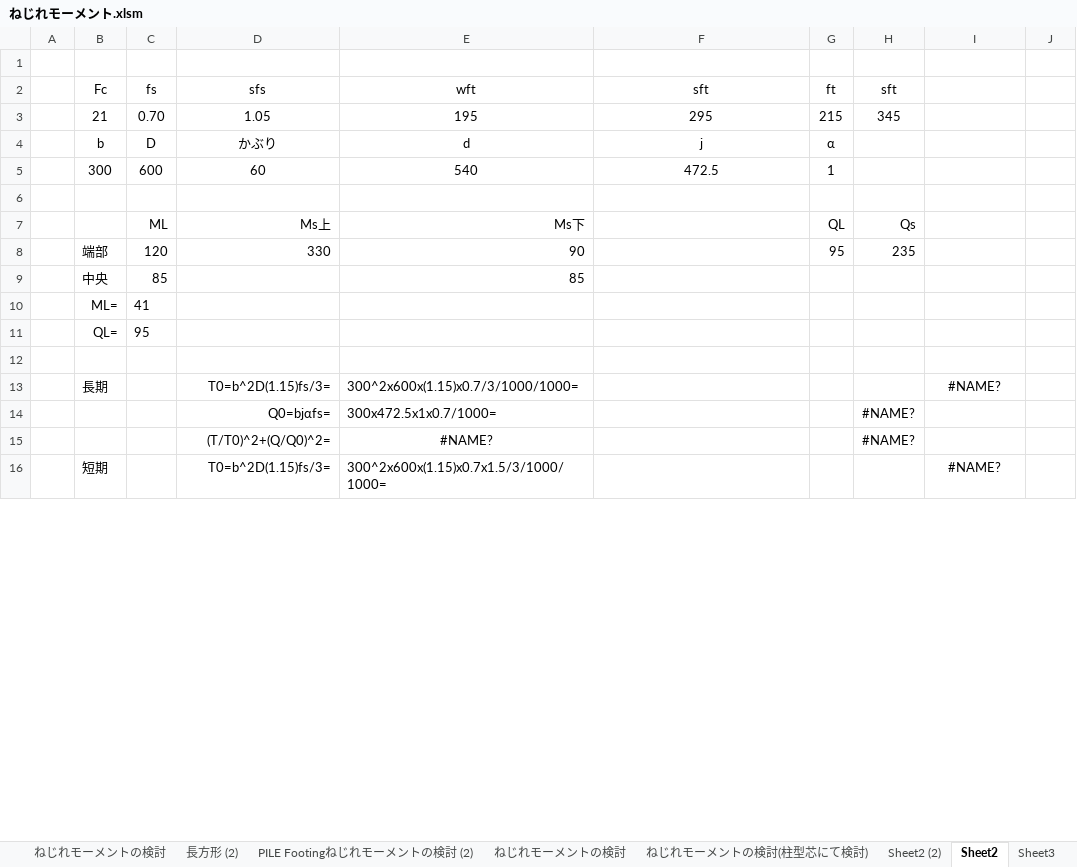
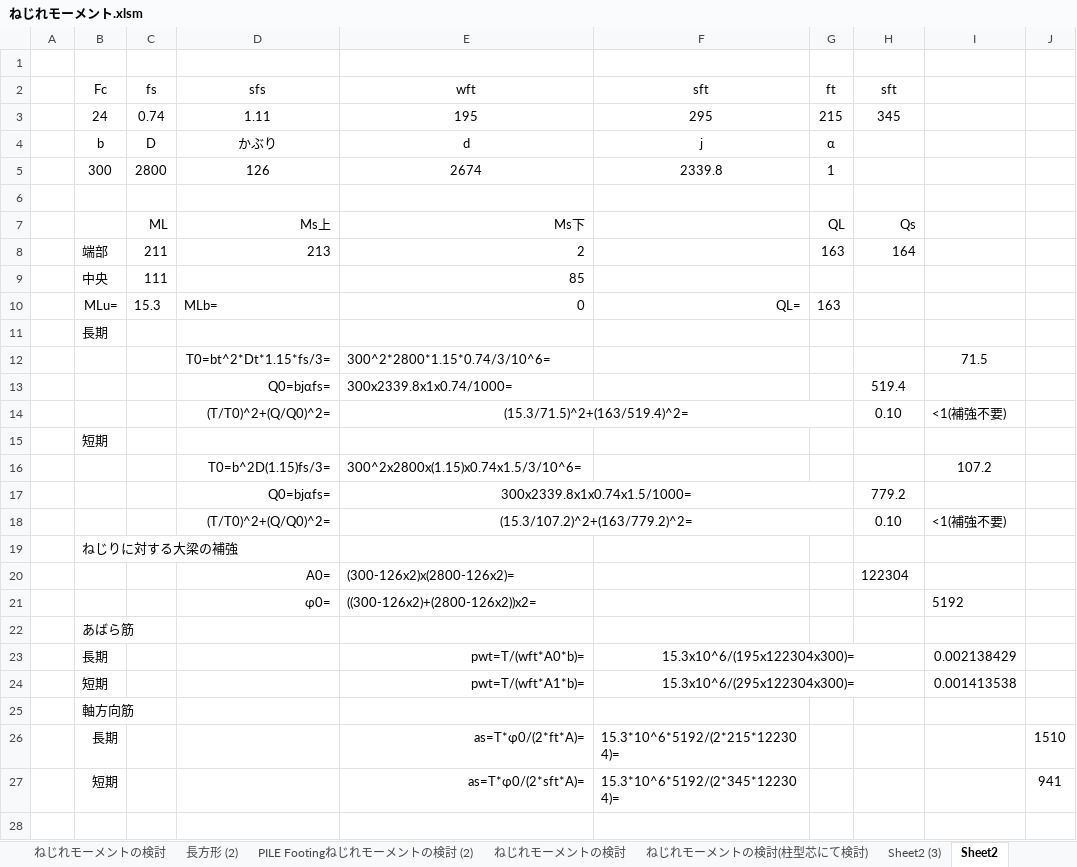
Before and after one commit to bunterblitz/excel_RC, an Excel workbook: ねじれモーメント.xlsm, sheet Sheet2, drawn as a sheet; only a part is shown; values as stored, in another font and other column widths than the file's, no borders; removed rows and columns are numbered as before the commit, all else as after; the diff covers the shown part only; the diff names each change by its address in the sheet, - before the commit and + after, or states it on an @@ line.

```diff
--- a/ねじれモーメント.xlsm (sheet Sheet2)
+++ b/ねじれモーメント.xlsm (sheet Sheet2)
-sheet tab: Sheet3
+sheet tab: Sheet2 (3)
-B3 (Fc): 21
+B3 (Fc): 24
-C3 (fs): 0.70
+C3 (fs): 0.74
-D3 (sfs): 1.05
+D3 (sfs): 1.11
-row 5:  | 300 | 600 | 60 | 540 | 472.5 | 1
+row 5:  | 300 | 2800 | 126 | 2674 | 2339.8 | 1
-row 8:  | 端部 | 120 | 330 | 90 |  | 95 | 235
+row 8:  | 端部 | 211 | 213 | 2 |  | 163 | 164
-C9 (fs): 85
+C9 (fs): 111
-row 10:  | ML= | 41
-row 11:  | QL= | 95
+row 10:  | MLu= | 15.3 | MLb= | 0 | QL= | 163
+row 11:  | 長期
+row 12:  |  |  | T0=bt^2*Dt*1.15*fs/3= | 300^2*2800*1.15*0.74/3/10^6= |  |  |  | 71.5
+row 13:  |  |  | Q0=bjαfs= | 300x2339.8x1x0.74/1000= |  |  | 519.4
+row 14:  |  |  | (T/T0)^2+(Q/Q0)^2= | (15.3/71.5)^2+(163/519.4)^2= |  |  | 0.10 | <1(補強不要)
+row 15:  | 短期
+row 16:  |  |  | T0=b^2D(1.15)fs/3= | 300^2x2800x(1.15)x0.74x1.5/3/10^6= |  |  |  | 107.2
+row 17:  |  |  | Q0=bjαfs= | 300x2339.8x1x0.74x1.5/1000= |  |  | 779.2
+row 18:  |  |  | (T/T0)^2+(Q/Q0)^2= | (15.3/107.2)^2+(163/779.2)^2= |  |  | 0.10 | <1(補強不要)
+row 20:  |  |  | A0= | (300-126x2)x(2800-126x2)= |  |  | 122304
+row 21:  |  |  | φ0= | ((300-126x2)+(2800-126x2))x2= |  |  |  | 5192
+row 23:  | 長期 |  |  | pwt=T/(wft*A0*b)= | 15.3x10^6/(195x122304x300)= |  |  | 0.002138429
+row 24:  | 短期 |  |  | pwt=T/(wft*A1*b)= | 15.3x10^6/(295x122304x300)= |  |  | 0.001413538
+row 26:  | 長期 |  |  | as=T*φ0/(2*ft*A)= | 15.3*10^6*5192/(2*215*122304)= |  |  |  | 1510
+row 27:  | 短期 |  |  | as=T*φ0/(2*sft*A)= | 15.3*10^6*5192/(2*345*122304)= |  |  |  | 941
-row 13:  | 長期 |  | T0=b^2D(1.15)fs/3= | 300^2x600x(1.15)x0.7/3/1000/1000= |  |  |  | #NAME?
-row 14:  |  |  | Q0=bjαfs= | 300x472.5x1x0.7/1000= |  |  | #NAME?
-row 15:  |  |  | (T/T0)^2+(Q/Q0)^2= | #NAME? |  |  | #NAME?
-row 16:  | 短期 |  | T0=b^2D(1.15)fs/3= | 300^2x600x(1.15)x0.7x1.5/3/1000/1000= |  |  |  | #NAME?
```
Also changed, not shown: 23 added rows, 33 removed rows and 23 edited cells elsewhere in this sheet, sheet Sheet2 (2), other sheet tabs, formulas that keep their value, charts or pictures, RC梁ねじれ.xlsm.
